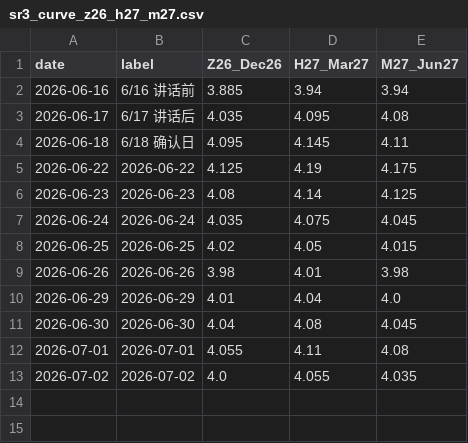
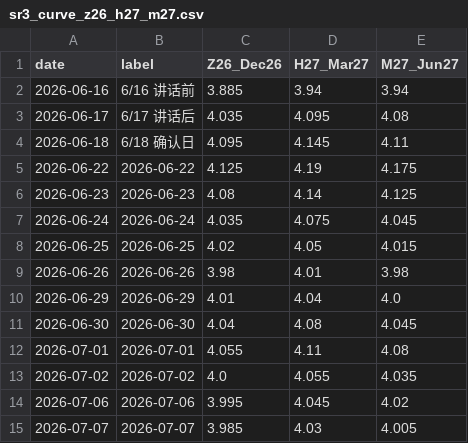
Before and after one commit to slowqqwin-beep/liquidity-monitor, a CSV file: docs/sr3-watch/data/sr3_curve_z26_h27_m27.csv, drawn as a sheet.

```diff
--- a/docs/sr3-watch/data/sr3_curve_z26_h27_m27.csv
+++ b/docs/sr3-watch/data/sr3_curve_z26_h27_m27.csv
@@ -13 +13,3 @@
 2026-07-02,2026-07-02,4.0,4.055,4.035
+2026-07-06,2026-07-06,3.995,4.045,4.02
+2026-07-07,2026-07-07,3.985,4.03,4.005
```
Also changed, not shown: 2s10s.csv, data/macro_backtest/input/sr3_curve_features.csv, 29 other files.
